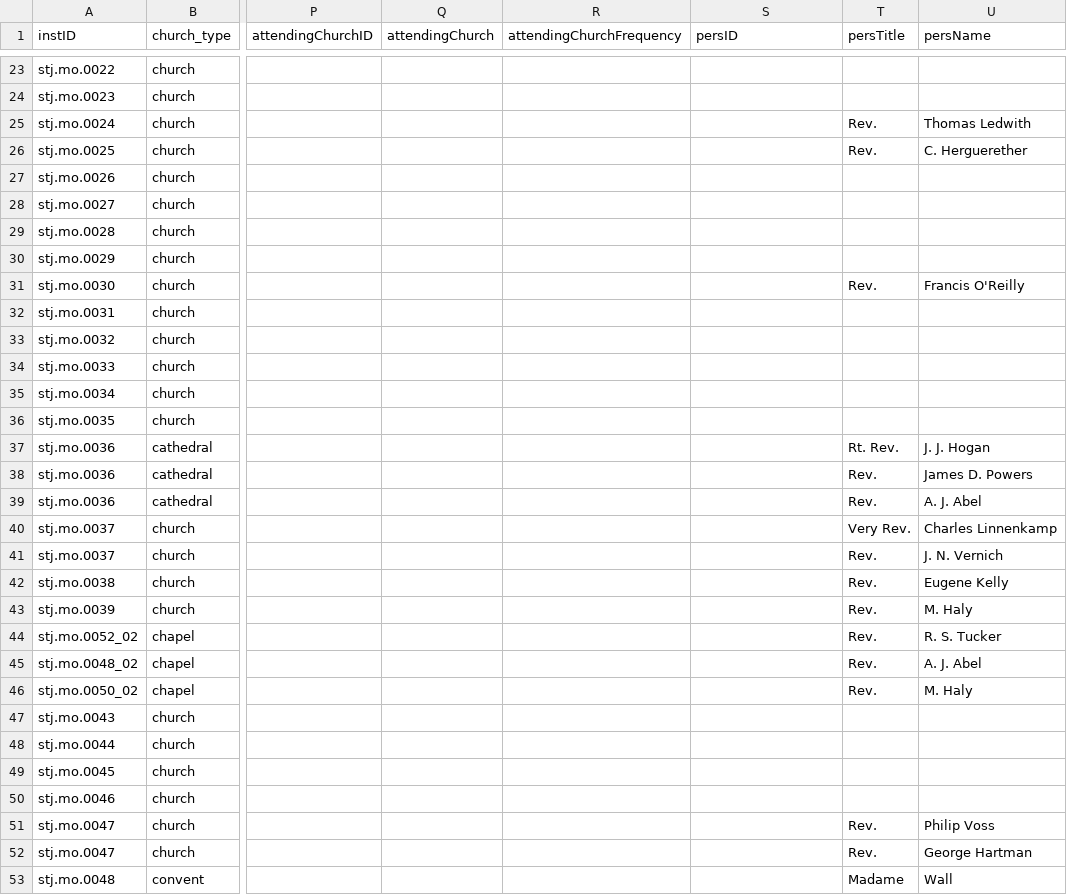
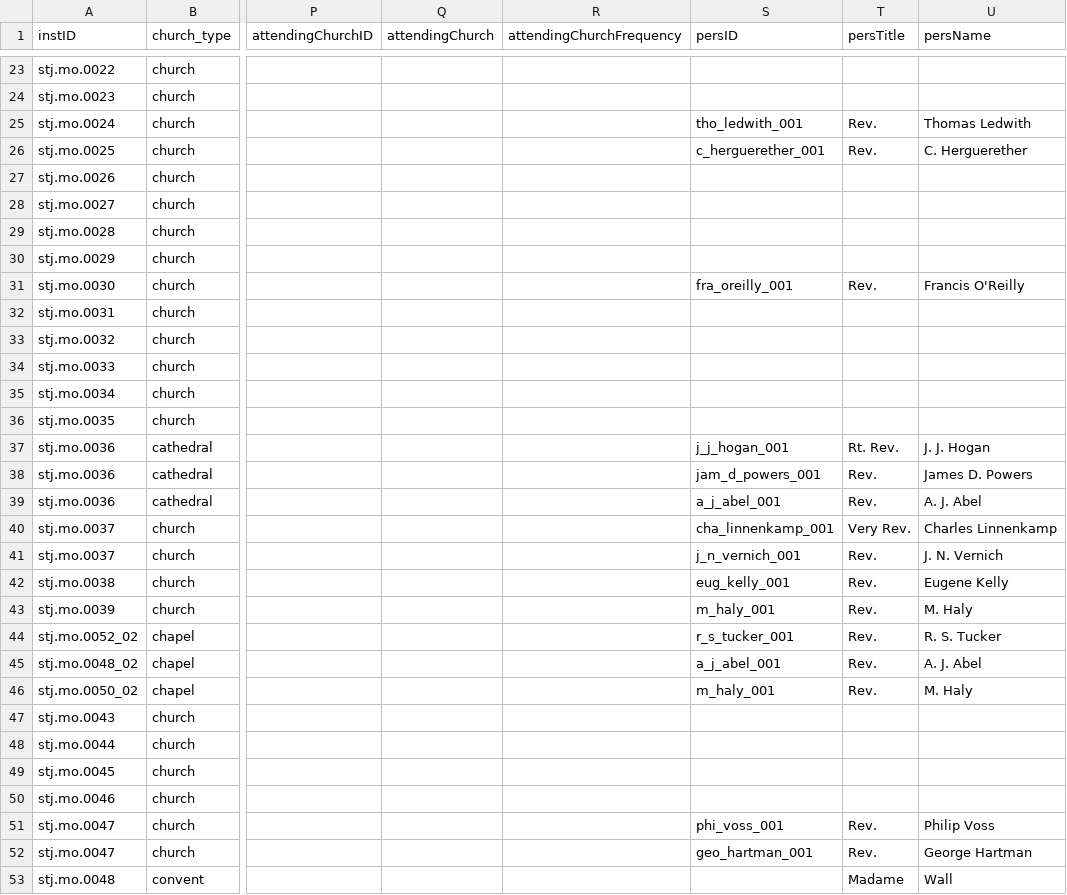
Before and after one commit to YuchenX063/Almanacs-Preprocess, a CSV file: processed/StJoseph1870.csv, drawn as a sheet; only a part is shown, gaps mark what is left out; the diff covers the shown part only; the diff names each change by its address in the sheet, - before the commit and + after, or states it on an @@ line.

```diff
--- a/processed/StJoseph1870.csv
+++ b/processed/StJoseph1870.csv
-S25 (persID): (empty)
+S25 (persID): tho_ledwith_001
-S26 (persID): (empty)
+S26 (persID): c_herguerether_001
-S31 (persID): (empty)
+S31 (persID): fra_oreilly_001
-S37 (persID): (empty)
+S37 (persID): j_j_hogan_001
-S38 (persID): (empty)
+S38 (persID): jam_d_powers_001
-S39 (persID): (empty)
+S39 (persID): a_j_abel_001
-S40 (persID): (empty)
+S40 (persID): cha_linnenkamp_001
-S41 (persID): (empty)
+S41 (persID): j_n_vernich_001
-S42 (persID): (empty)
+S42 (persID): eug_kelly_001
-S43 (persID): (empty)
+S43 (persID): m_haly_001
-S44 (persID): (empty)
+S44 (persID): r_s_tucker_001
-S45 (persID): (empty)
+S45 (persID): a_j_abel_001
-S46 (persID): (empty)
+S46 (persID): m_haly_001
-S51 (persID): (empty)
+S51 (persID): phi_voss_001
-S52 (persID): (empty)
+S52 (persID): geo_hartman_001
```
Also changed, not shown: 5 edited cells elsewhere in this file, processed/LittleRock1870.csv, processed/OregonCity1870.csv, 11 other files.
